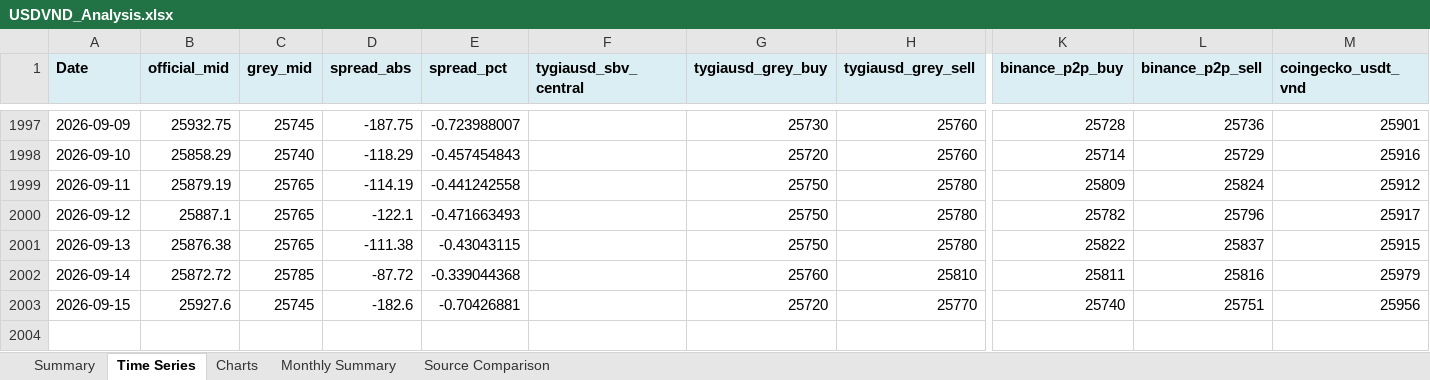
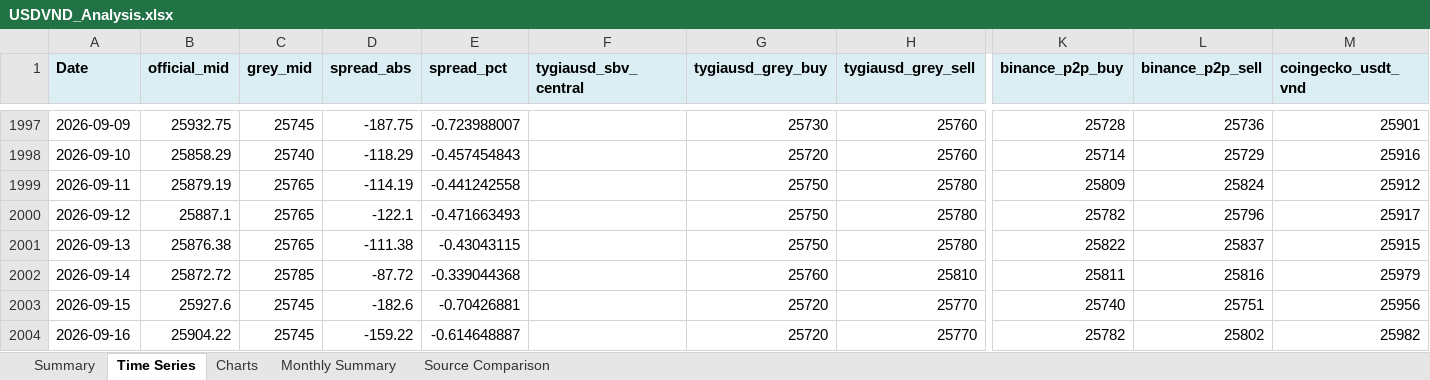
Before and after one commit to 1e9-Investments/usdvnd-tracker, an Excel workbook: analysis/USDVND_Analysis.xlsx, sheet Time Series, drawn as a sheet; only a part is shown, gaps mark what is left out; values as stored, in another font and other column widths than the file's, no borders; rows hold the shown columns only; the diff names each change by its address in the sheet, - before the commit and + after, or states it on an @@ line.

```diff
--- a/analysis/USDVND_Analysis.xlsx (sheet Time Series)
+++ b/analysis/USDVND_Analysis.xlsx (sheet Time Series)
+row 2004: 2026-09-16 | 25904.22 | 25745 | -159.22 | -0.614648887 |  | 25720 | 25770 | 25782 | 25802 | 25982
```
Also changed, not shown: sheet Summary, sheet Source Comparison, sheet Monthly Summary, charts or pictures, 2 other files.
